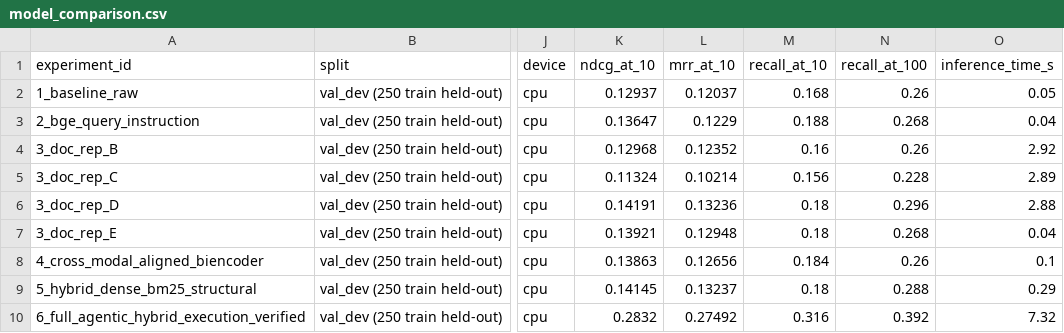
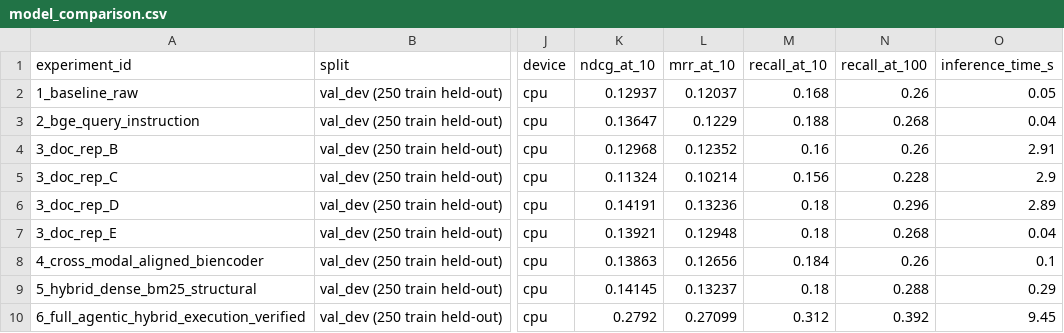
Before and after one commit to Adharsh-Arvinth/agentic-code-intelligence, a CSV file: results/model_comparison.csv, drawn as a sheet; only a part is shown, gaps mark what is left out; the diff names each change by its address in the sheet, - before the commit and + after, or states it on an @@ line.

Commit message:
Finalize Agentic Code Intelligence: clean warnings, add CLI --device & end-to-end version retrieval tests, verify official MTEB 0.25591 NDCG@10 and documentation

```diff
--- a/results/model_comparison.csv
+++ b/results/model_comparison.csv
-O4 (inference_time_s): 2.92
+O4 (inference_time_s): 2.91
-O5 (inference_time_s): 2.89
+O5 (inference_time_s): 2.9
-O6 (inference_time_s): 2.88
+O6 (inference_time_s): 2.89
-K10 (ndcg_at_10): 0.2832
+K10 (ndcg_at_10): 0.2792
-L10 (mrr_at_10): 0.27492
+L10 (mrr_at_10): 0.27099
-M10 (recall_at_10): 0.316
+M10 (recall_at_10): 0.312
-O10 (inference_time_s): 7.32
+O10 (inference_time_s): 9.45
```
Also changed, not shown: 15 other files.
